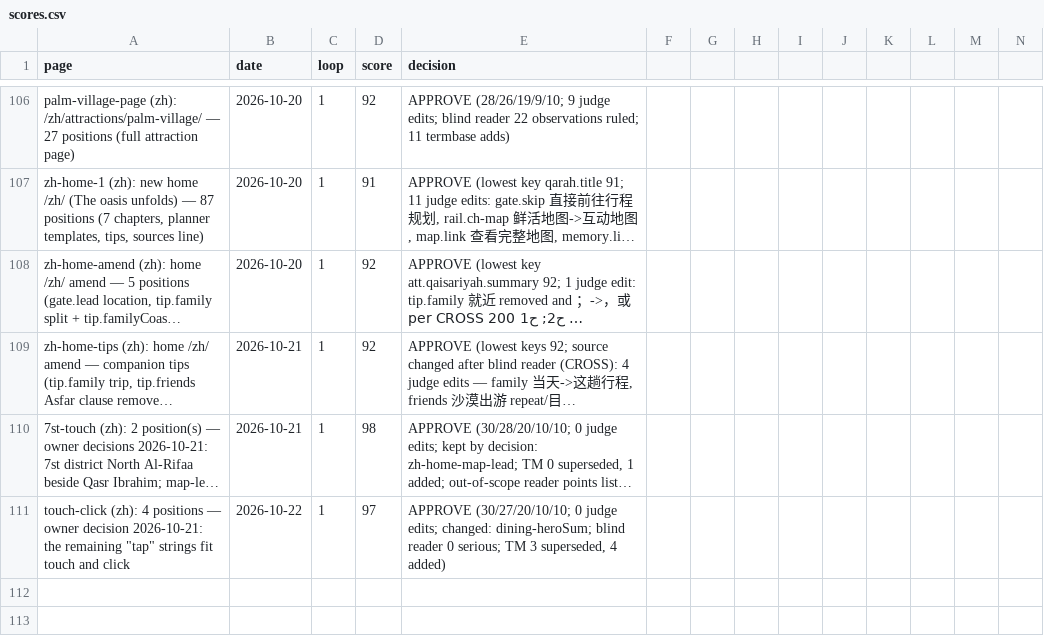
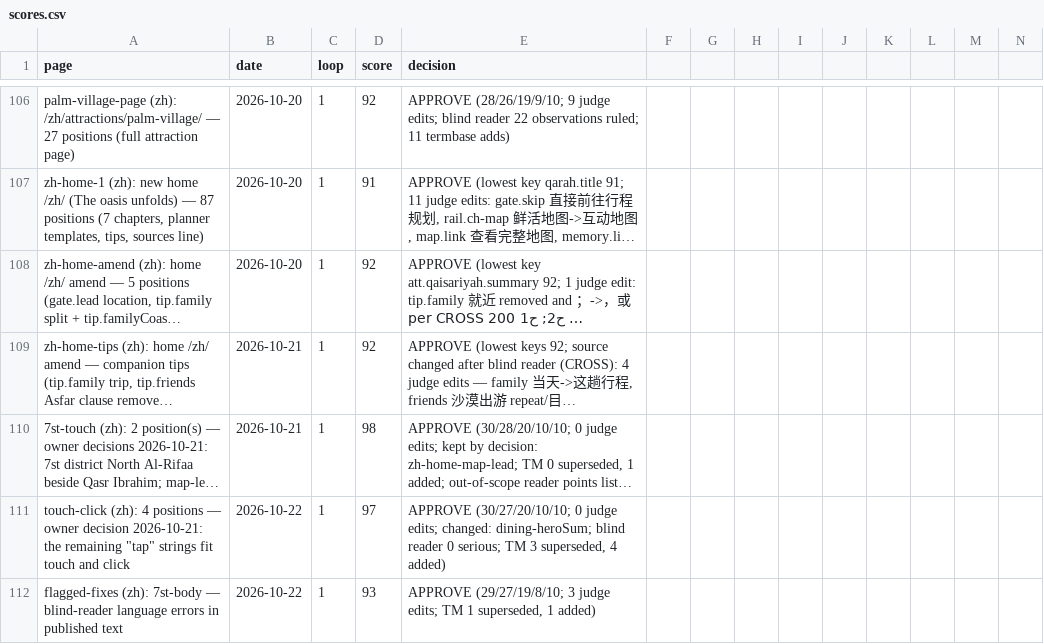
Before and after one commit to eyad62689-lab/visit-alahsa, a CSV file: zh-translation/memory/scores.csv, drawn as a sheet; only a part is shown, gaps mark what is left out; long unchanged cells end in …; rows hold the shown columns only; the diff names each change by its address in the sheet, - before the commit and + after, or states it on an @@ line.

```diff
--- a/zh-translation/memory/scores.csv
+++ b/zh-translation/memory/scores.csv
+row 112: flagged-fixes (zh): 7st-body — blind-reader language errors in published text | 2026-10-22 | 1 | 93 | APPROVE (29/27/19/8/10; 3 judge edits; TM 1 superseded, 1 added)
```
Also changed, not shown: de-translation/memory/scores.csv, ru-translation/memory/scores.csv, 29 other files.
